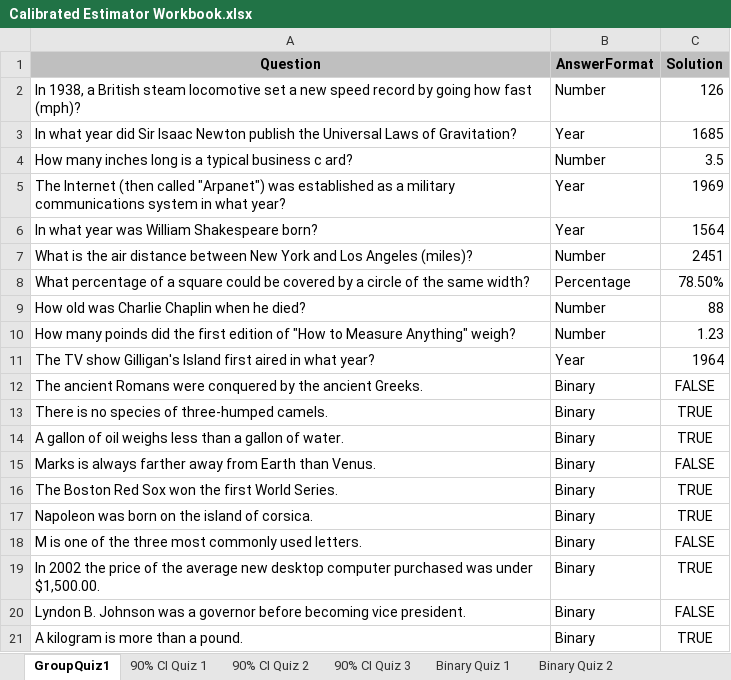
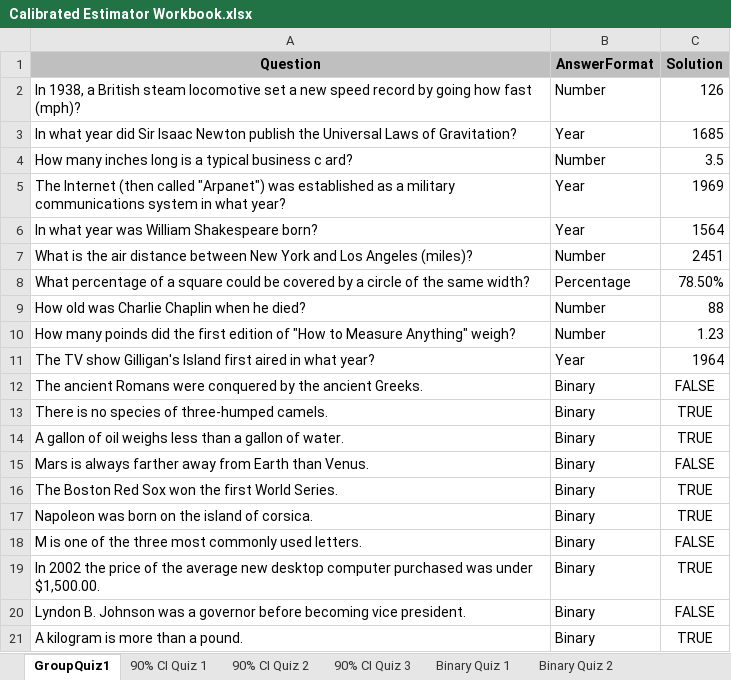
Before and after one commit to lakefrontharmony/CalibratedEstimatorWorkshop, an Excel workbook: Files/Calibrated Estimator Workbook.xlsx, sheet GroupQuiz1, drawn as a sheet; values as stored, in another font and other column widths than the file's, no borders; the diff names each change by its address in the sheet, - before the commit and + after, or states it on an @@ line.

Commit message:
Added more quizzes. Added calculation and display of results once quiz is over.

```diff
--- a/Files/Calibrated Estimator Workbook.xlsx (sheet GroupQuiz1)
+++ b/Files/Calibrated Estimator Workbook.xlsx (sheet GroupQuiz1)
-A15 (Question): Marks is always…
+A15 (Question): Mars is always…
```
Also changed, not shown: sheet Binary Quiz 1, sheet Binary Quiz 2, sheet Binary Quiz 3, 7 other files.
